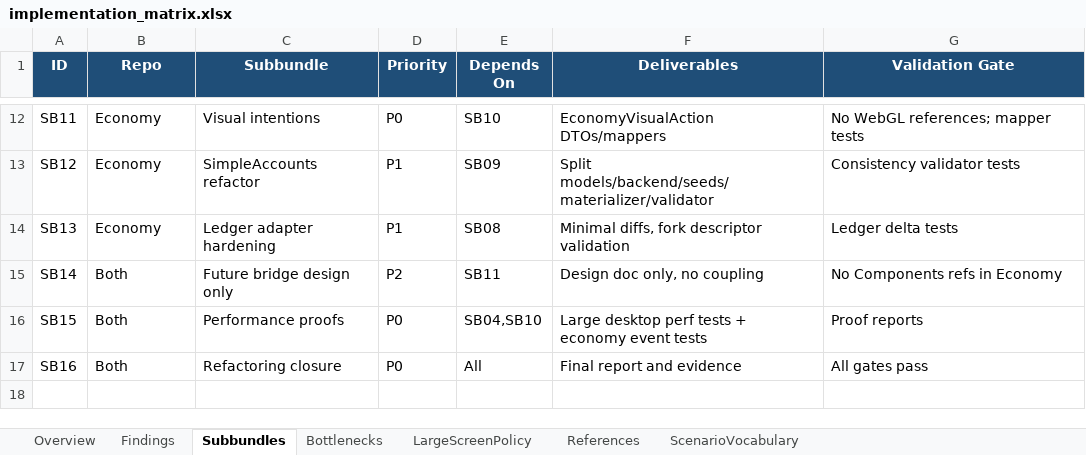
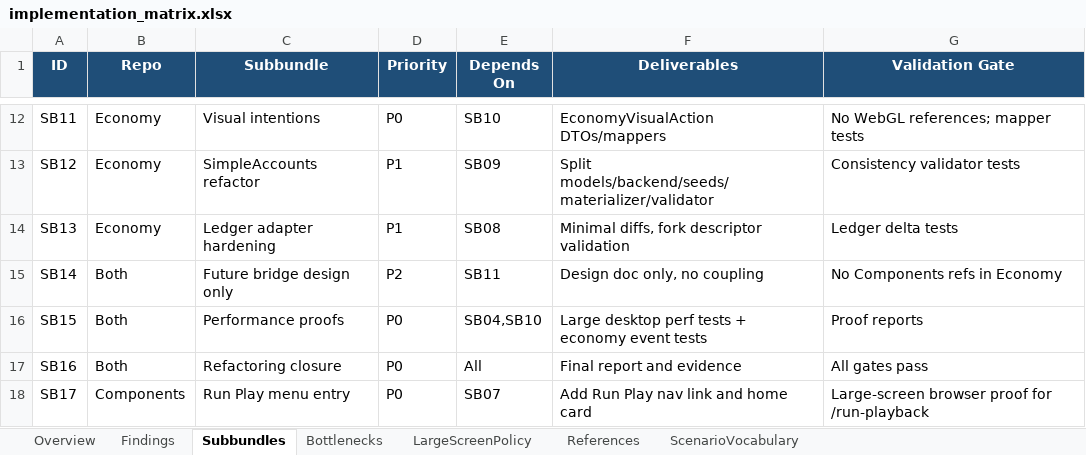
Before and after one commit to fyziktom/CanDoItAll.Components, an Excel workbook: codex/bundles/WebGl_Economy_PerformanceHardeningBundle_v7/05_spreadsheets/implementation_matrix.xlsx, sheet Subbundles, drawn as a sheet; only a part is shown, gaps mark what is left out; values as stored, in another font and other column widths than the file's, no borders; table styles not drawn; the diff names each change by its address in the sheet, - before the commit and + after, or states it on an @@ line.

```diff
--- a/codex/bundles/WebGl_Economy_PerformanceHardeningBundle_v7/05_spreadsheets/implementation_matrix.xlsx (sheet Subbundles)
+++ b/codex/bundles/WebGl_Economy_PerformanceHardeningBundle_v7/05_spreadsheets/implementation_matrix.xlsx (sheet Subbundles)
+row 18: SB17 | Components | Run Play menu entry | P0 | SB07 | Add Run Play nav link and home card | Large-screen browser proof for /run-playback
```
Also changed, not shown: 51 other files.
